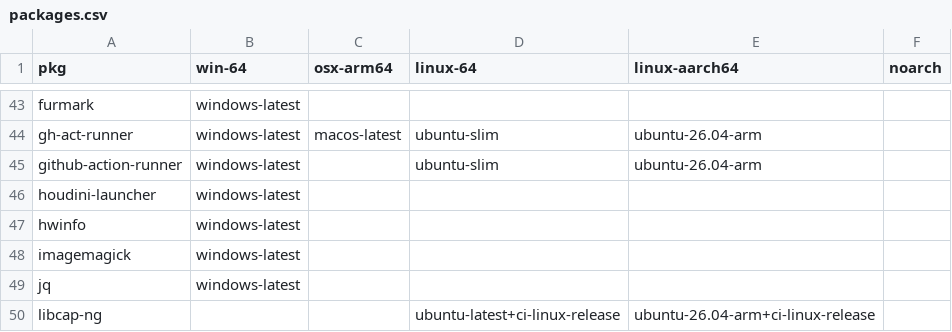
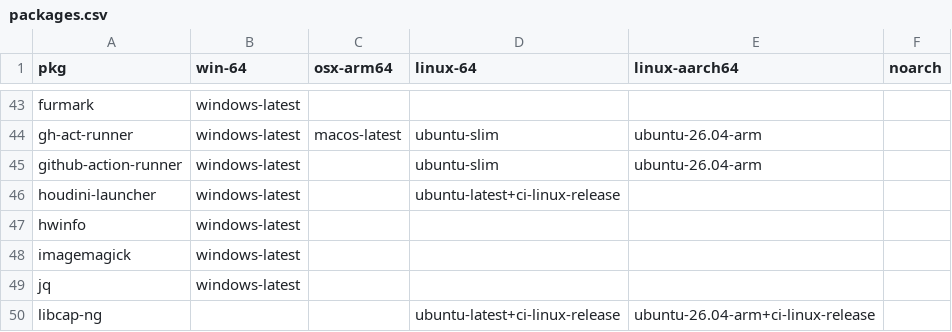
Before and after one commit to Glatzel/demon-forge, a CSV file: packages.csv, drawn as a sheet; only a part is shown, gaps mark what is left out.

```diff
--- a/packages.csv
+++ b/packages.csv
@@ -45,3 +45,3 @@ gh-act-runner,windows-latest,macos-latest,ubuntu-slim,ubuntu-26.04-arm,
 github-action-runner,windows-latest,,ubuntu-slim,ubuntu-26.04-arm,
-houdini-launcher,windows-latest,,,,
+houdini-launcher,windows-latest,,ubuntu-latest+ci-linux-release,,
 hwinfo,windows-latest,,,,
```
Also changed, not shown: 2 other files.
